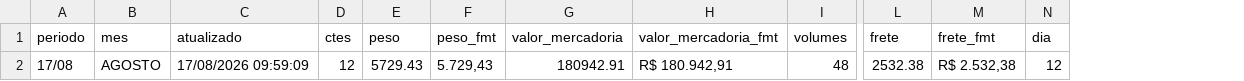
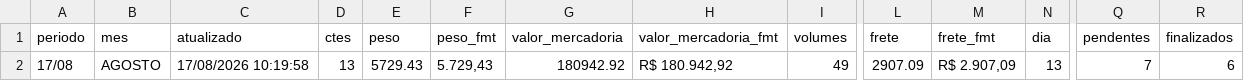
Before and after one commit to binhotransportes15/coletas-ace, a CSV file: dashboard/data/emissao/resumo_455.csv, drawn as a sheet; only a part is shown, gaps mark what is left out; the diff names each change by its address in the sheet, - before the commit and + after, or states it on an @@ line.

Commit message:
chore(ace): atualiza projeto 2026-08-17 10:52

```diff
--- a/dashboard/data/emissao/resumo_455.csv
+++ b/dashboard/data/emissao/resumo_455.csv
+column Q (pendentes), row 2: 7
+column R (finalizados), row 2: 6
-C2 (atualizado): 17/08/2026 09:59:09
+C2 (atualizado): 17/08/2026 10:19:58
-D2 (ctes): 12
+D2 (ctes): 13
-G2 (valor_mercadoria): 180942.91
+G2 (valor_mercadoria): 180942.92
-H2 (valor_mercadoria_fmt): R$ 180.942,91
+H2 (valor_mercadoria_fmt): R$ 180.942,92
-I2 (volumes): 48
+I2 (volumes): 49
-L2 (frete): 2532.38
+L2 (frete): 2907.09
-M2 (frete_fmt): R$ 2.532,38
+M2 (frete_fmt): R$ 2.907,09
-N2 (dia): 12
+N2 (dia): 13
```
Also changed, not shown: dashboard/data/emissao/horas_455.csv, 18 other files.
